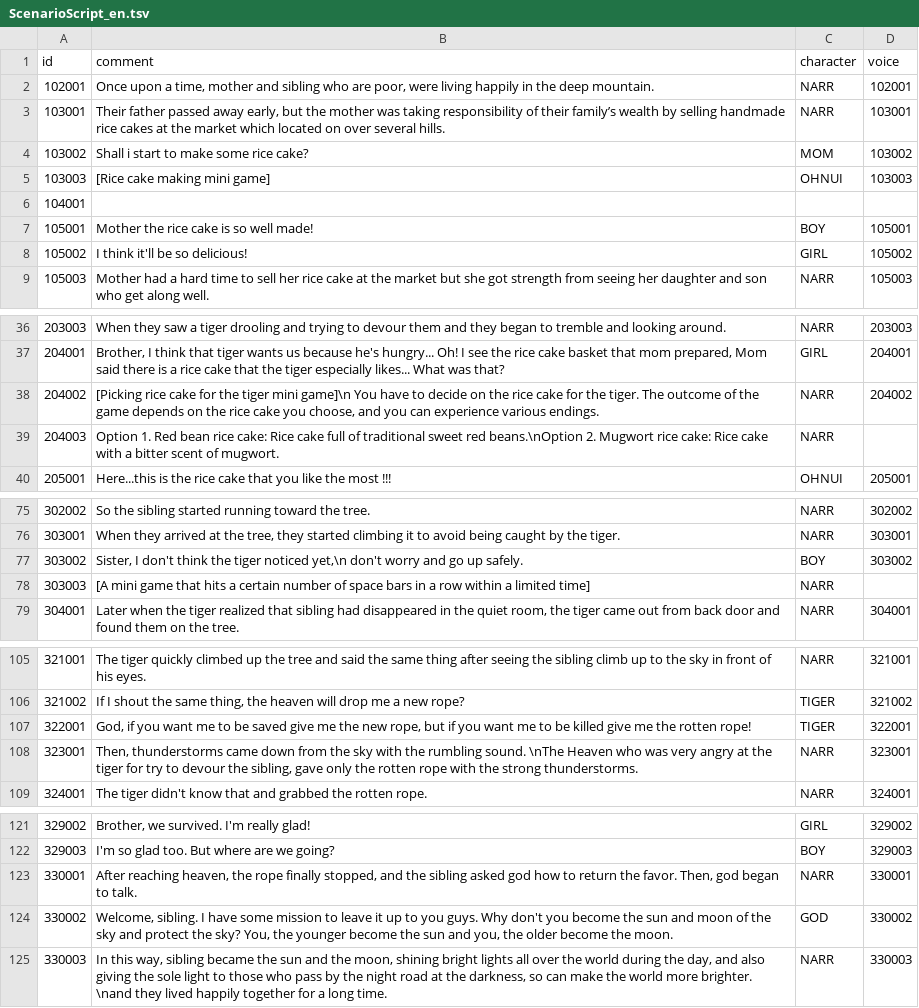
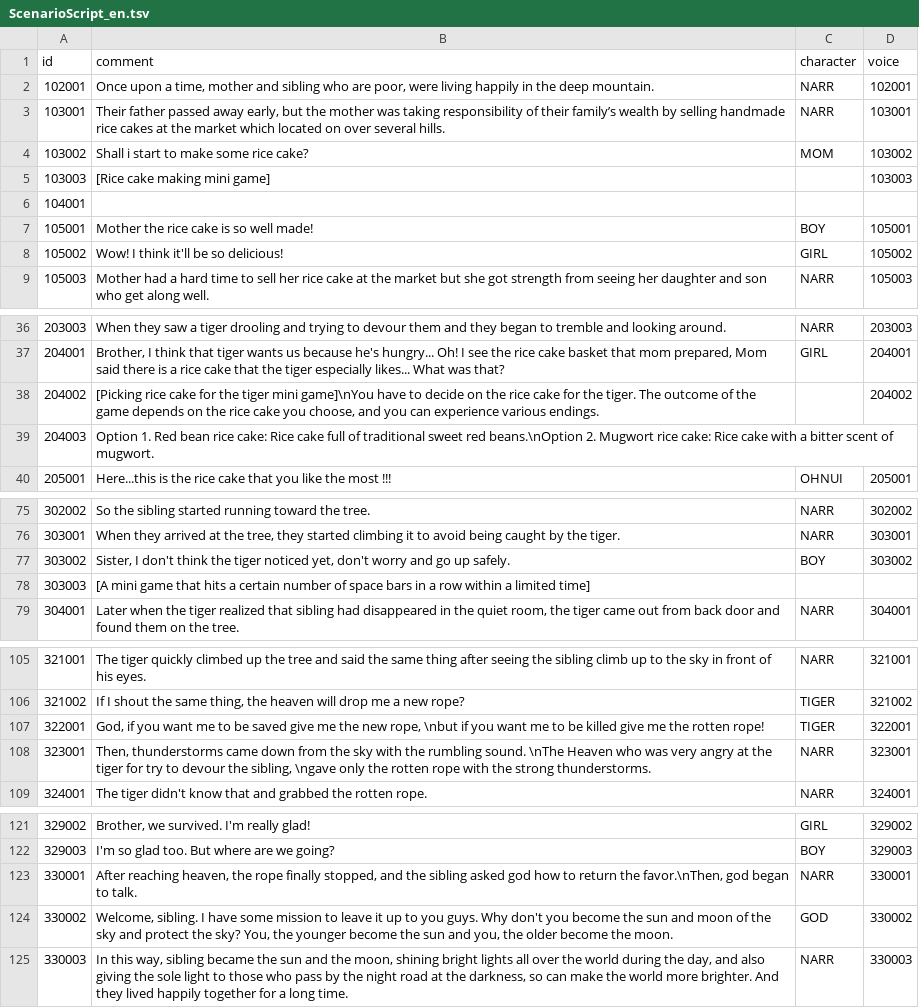
Before and after one commit to ddalpange/ssu-processing, a TSV file: Main/Data/ScenarioScript_en.tsv, drawn as a sheet; only a part is shown, gaps mark what is left out; the diff covers the shown part only.

```diff
--- a/Main/Data/ScenarioScript_en.tsv
+++ b/Main/Data/ScenarioScript_en.tsv
@@ -4,6 +4,6 @@ id	comment	character	voice
 103002	Shall i start to make some rice cake?	MOM	103002
-103003	[Rice cake making mini game]	OHNUI	103003
+103003	[Rice cake making mini game]		103003
 104001			
 105001	Mother the rice cake is so well made!	BOY	105001
-105002	I think it'll be so delicious!	GIRL	105002
+105002	Wow! I think it'll be so delicious!	GIRL	105002
 105003	Mother had a hard time to sell her rice cake at the market but she got strength from seeing her daughter and son who get along well.	NARR	105003
@@ -37,4 +37,4 @@ id	comment	character	voice
 204001	Brother, I think that tiger wants us because he's hungry... Oh! I see the rice cake basket that mom prepared, Mom said there is a rice cake that the tiger especially likes... What was that?	GIRL	204001
-204002	[Picking rice cake for the tiger mini game]\n You have to decide on the rice cake for the tiger. The outcome of the game depends on the rice cake you choose, and you can experience various endings.	NARR	204002
-204003	Option 1. Red bean rice cake: Rice cake full of traditional sweet red beans.\nOption 2. Mugwort rice cake: Rice cake with a bitter scent of mugwort.	NARR	
+204002	[Picking rice cake for the tiger mini game]\nYou have to decide on the rice cake for the tiger. The outcome of the game depends on the rice cake you choose, and you can experience various endings.		204002
+204003	Option 1. Red bean rice cake: Rice cake full of traditional sweet red beans.\nOption 2. Mugwort rice cake: Rice cake with a bitter scent of mugwort.		
 205001	Here...this is the rice cake that you like the most !!!	OHNUI	205001
@@ -76,4 +76,4 @@ id	comment	character	voice
 303001	When they arrived at the tree, they started climbing it to avoid being caught by the tiger. 	NARR	303001
-303002	Sister, I don't think the tiger noticed yet,\n don't worry and go up safely.	BOY	303002
-303003	[A mini game that hits a certain number of space bars in a row within a limited time]	NARR	
+303002	Sister, I don't think the tiger noticed yet, don't worry and go up safely.	BOY	303002
+303003	[A mini game that hits a certain number of space bars in a row within a limited time]		
 304001	Later when the tiger realized that sibling had disappeared in the quiet room, the tiger came out from back door and found them on the tree.	NARR	304001
@@ -106,4 +106,4 @@ id	comment	character	voice
 321002	If I shout the same thing, the heaven will drop me a new rope?	TIGER	321002
-322001	God, if you want me to be saved give me the new rope, but if you want me to be killed give me the rotten rope!	TIGER	322001
-323001	Then, thunderstorms came down from the sky with the rumbling sound. \nThe Heaven who was very angry at the tiger for try to devour the sibling, gave only the rotten rope with the strong thunderstorms.	NARR	323001
+322001	God, if you want me to be saved give me the new rope, \nbut if you want me to be killed give me the rotten rope!	TIGER	322001
+323001	Then, thunderstorms came down from the sky with the rumbling sound. \nThe Heaven who was very angry at the tiger for try to devour the sibling, \ngave only the rotten rope with the strong thunderstorms.	NARR	323001
 324001	The tiger didn't know that and grabbed the rotten rope.	NARR	324001
@@ -122,4 +122,4 @@ id	comment	character	voice
 329003	I'm so glad too. But where are we going?	BOY	329003
-330001	After reaching heaven, the rope finally stopped, and the sibling asked god how to return the favor. Then, god began to talk.	NARR	330001
+330001	After reaching heaven, the rope finally stopped, and the sibling asked god how to return the favor.\nThen, god began to talk.	NARR	330001
 330002	Welcome, sibling. I have some mission to leave it up to you guys. Why don't you become the sun and moon of the sky and protect the sky? You, the younger become the sun and you, the older become the moon.	GOD	330002
-330003	In this way, sibling became the sun and the moon, shining bright lights all over the world during the day, and also giving the sole light to those who pass by the night road at the darkness, so can make the world more brighter. \nand they lived happily together for a long time.	NARR	330003
+330003	In this way, sibling became the sun and the moon, shining bright lights all over the world during the day, and also giving the sole light to those who pass by the night road at the darkness, so can make the world more brighter. And they lived happily together for a long time.	NARR	330003
```
Also changed, not shown: 2 edited cells elsewhere in this file, Main/Data/ScenarioScript_ko.tsv.
